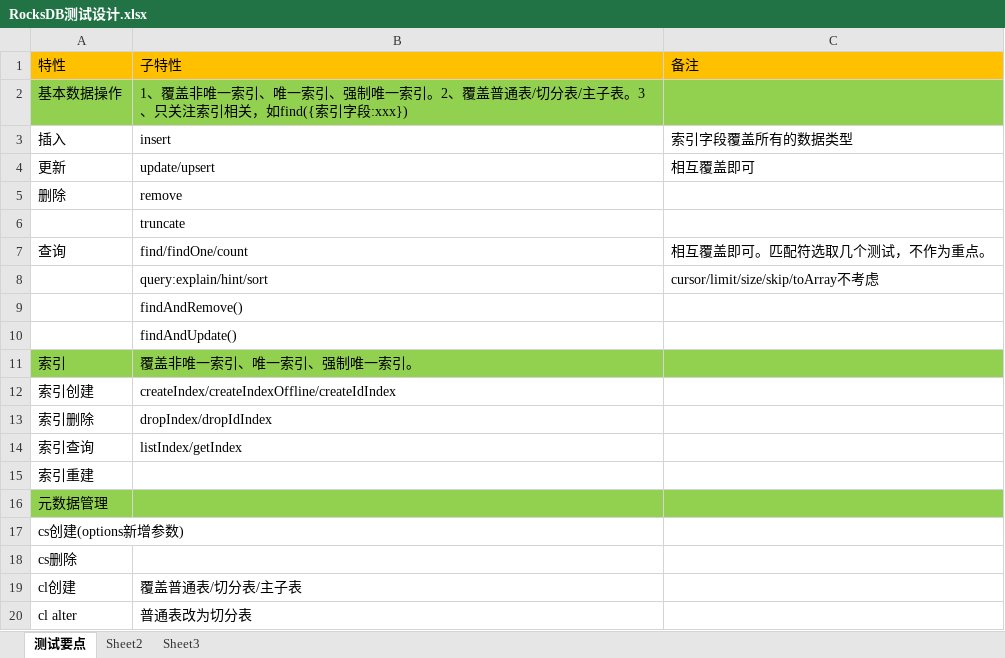
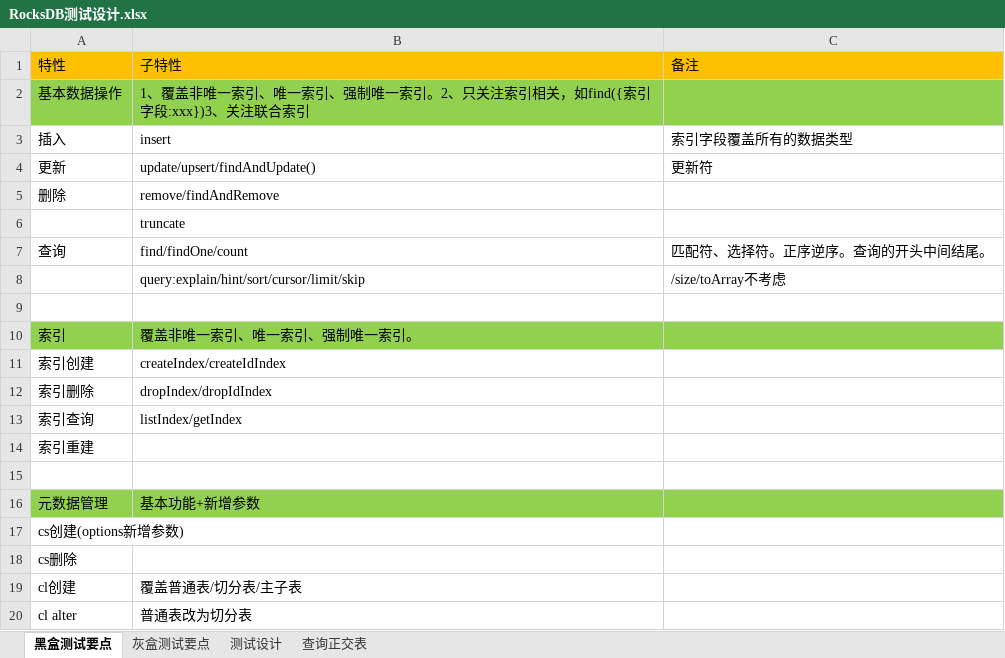
Before and after one commit to Vivian-hihi/SequoiaDB, an Excel workbook: internal_doc/05.测试设计/story/RocksDB/RocksDB测试设计.xlsx, sheet 黑盒测试要点, drawn as a sheet; only a part is shown; values as stored, in another font and other column widths than the file's, no borders; removed rows and columns are numbered as before the commit, all else as after; the diff covers the shown part only; the diff names each change by its address in the sheet, - before the commit and + after, or states it on an @@ line.

```diff
--- a/internal_doc/05.测试设计/story/RocksDB/RocksDB测试设计.xlsx (sheet 黑盒测试要点)
+++ b/internal_doc/05.测试设计/story/RocksDB/RocksDB测试设计.xlsx (sheet 黑盒测试要点)
-sheet tab: 测试要点
+sheet tab: 黑盒测试要点
-sheet tab: Sheet2
+sheet tab: 灰盒测试要点
-sheet tab: Sheet3
+sheet tab: 测试设计
+sheet tab: 查询正交表
-B2: …引。2、覆盖普通表/切分表/主子表。3、只关注索引相关，如find({索引字段:xxx})
+B2: …引。2、只关注索引相关，如find({索引字段:xxx})3、关注联合索引
-B4: update/upsert
+B4: update/upsert/findAndUpdate()
-C4: 相互覆盖即可
+C4: 更新符
-B5: remove
+B5: remove/findAndRemove
-C7: 相互覆盖即可。匹配符选取几个测试，不作为重点。
+C7: 匹配符、选择符。正序逆序。查询的开头中间结尾。
-row 8:  | query:explain/hint/sort | cursor/limit/size/skip/toArray不考虑
-row 9:  | findAndRemove()
+row 8:  | query:explain/hint/sort/cursor/limit/skip | /size/toArray不考虑
-B9: findAndUpdate()
+B9: (empty)
-B11: createIndex/createIndexOffline/createIdIndex
+B11: createIndex/createIdIndex
+row 15: (empty)
-B16: (empty)
+B16: 基本功能+新增参数
```
Also changed, not shown: 2 added rows, 9 removed rows and 5 edited cells elsewhere in this sheet, sheet 测试设计, sheet 灰盒测试要点.
